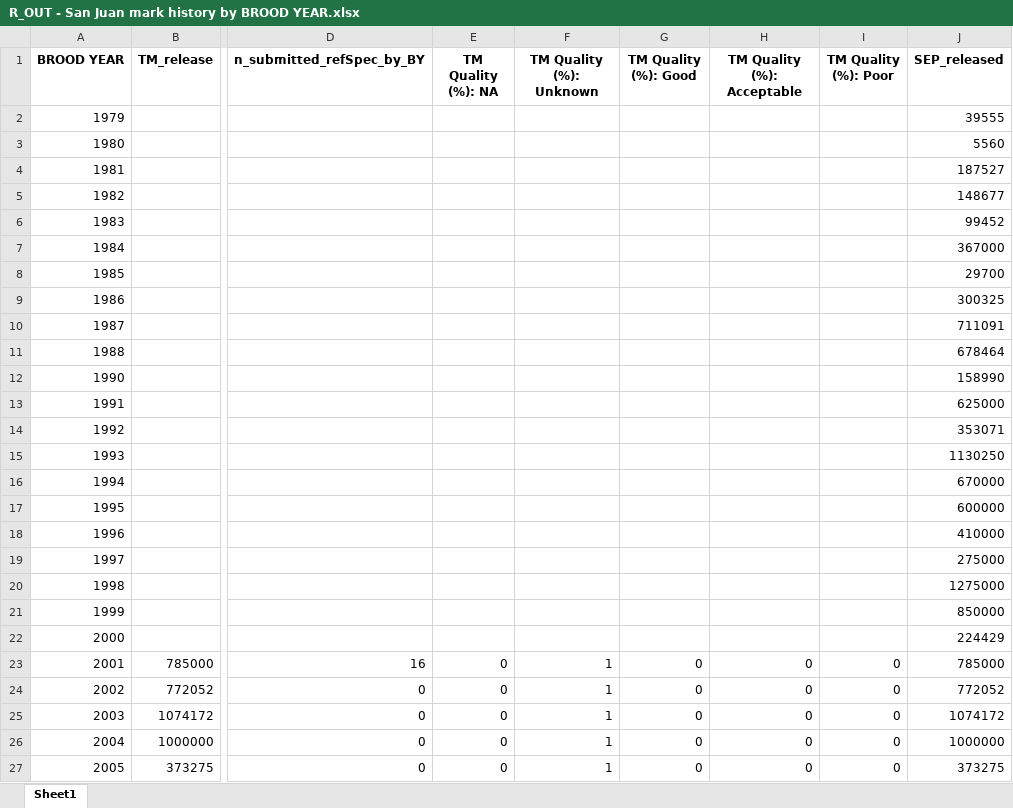
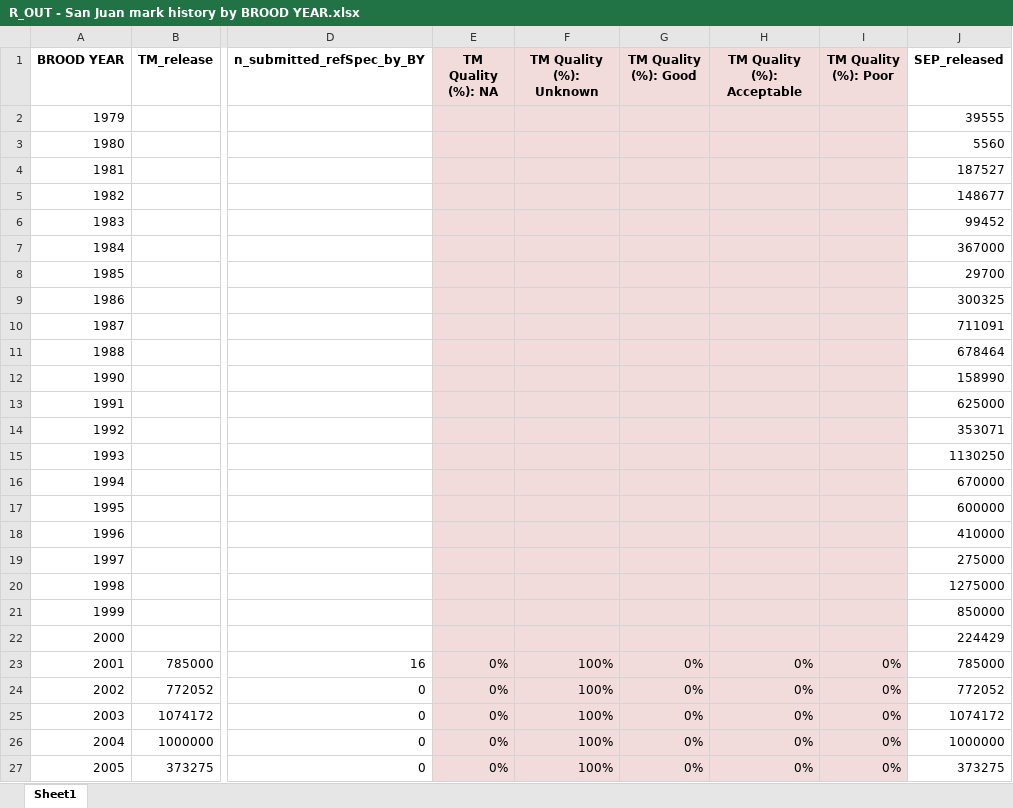
Before and after one commit to khdavidson/A20, an Excel workbook: outputs/R_OUT - San Juan mark history by BROOD YEAR.xlsx, sheet Sheet1, drawn as a sheet; only a part is shown, gaps mark what is left out; values as stored, in another font and other column widths than the file's, no borders; the diff covers the shown part only; the diff names each change by its address in the sheet, - before the commit and + after, or states it on an @@ line.

Commit message:
push marks by BY outputs

```diff
--- a/outputs/R_OUT - San Juan mark history by BROOD YEAR.xlsx (sheet Sheet1)
+++ b/outputs/R_OUT - San Juan mark history by BROOD YEAR.xlsx (sheet Sheet1)
-E1:I27 fill: none
+E1:I27 fill: #F2DCDB
-E23:E27 (TM Quality (%): NA): 0
+E23:E27 (TM Quality (%): 0%
-F23:F27 (TM Quality (%): Unknown): 1
+F23:F27 (TM Quality (%): 100%
-G23:G27 (TM Quality (%): Good): 0
+G23:G27 (TM Quality (%): 0%
-H23:H27 (TM Quality (%): Acceptable): 0
+H23:H27 (TM Quality (%): 0%
-I23:I27 (TM Quality (%): Poor): 0
+I23:I27 (TM Quality (%): 0%
```
Also changed, not shown: 85 edited cells and cell formats elsewhere in this sheet, outputs/R_OUT - San Juan mark history summarized.xlsx, outputs/R_OUT - San Juan mark history.xlsx.
